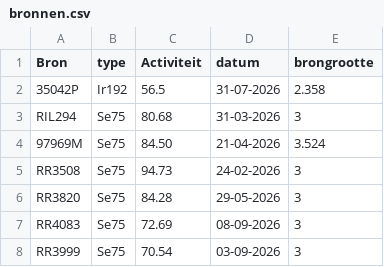
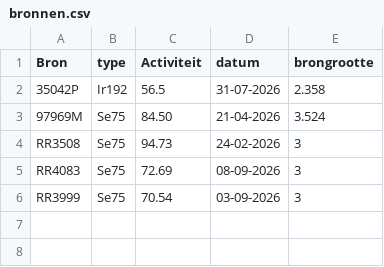
Before and after one commit to vincepall/rt, a CSV file: bronnen.csv, drawn as a sheet.

Commit message:
Update bronnen.csv

```diff
--- a/bronnen.csv
+++ b/bronnen.csv
@@ -2,6 +2,4 @@ Bron,type,Activiteit,datum,brongrootte
 35042P,Ir192,56.5,31-07-2026,2.358
-RIL294,Se75,80.68,31-03-2026,3
 97969M,Se75,84.50,21-04-2026,3.524
 RR3508,Se75,94.73,24-02-2026,3
-RR3820,Se75,84.28,29-05-2026,3
 RR4083,Se75,72.69,08-09-2026,3
```
